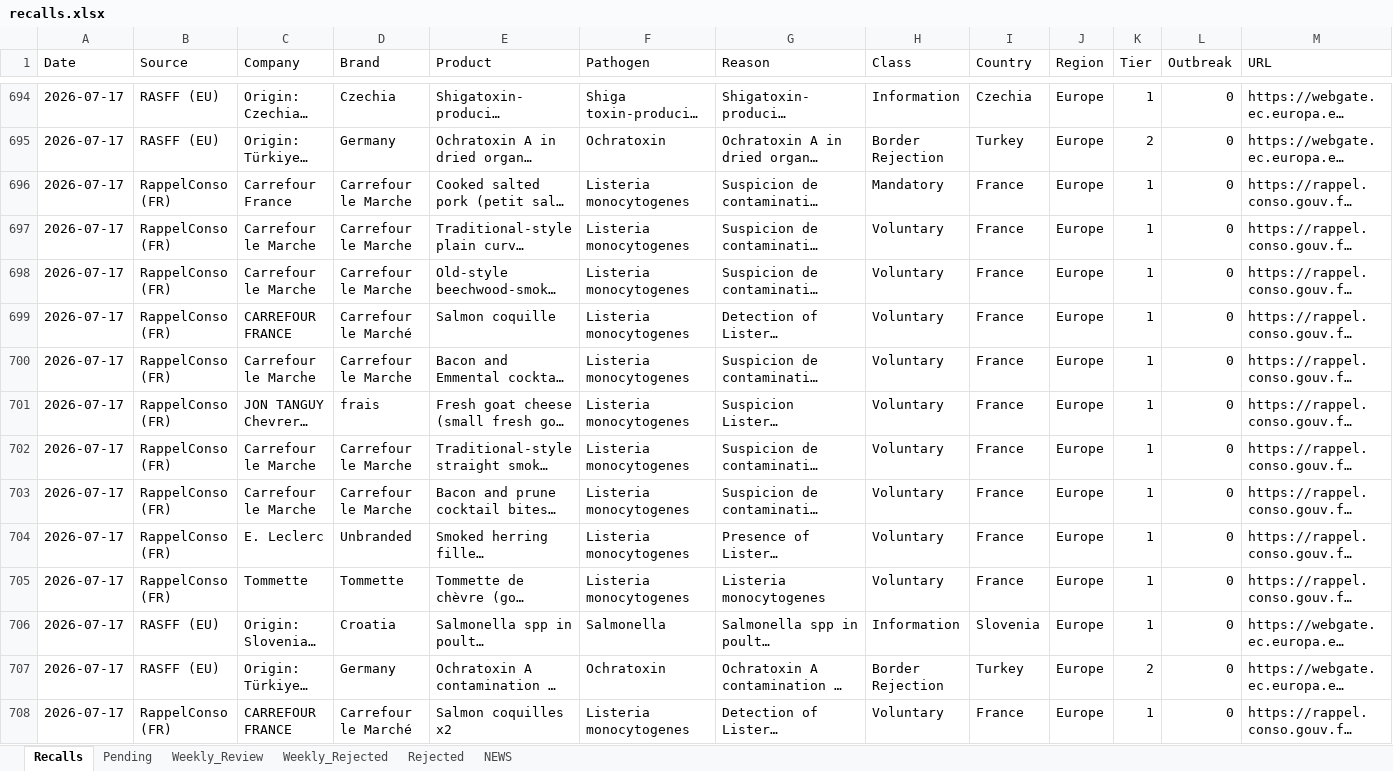
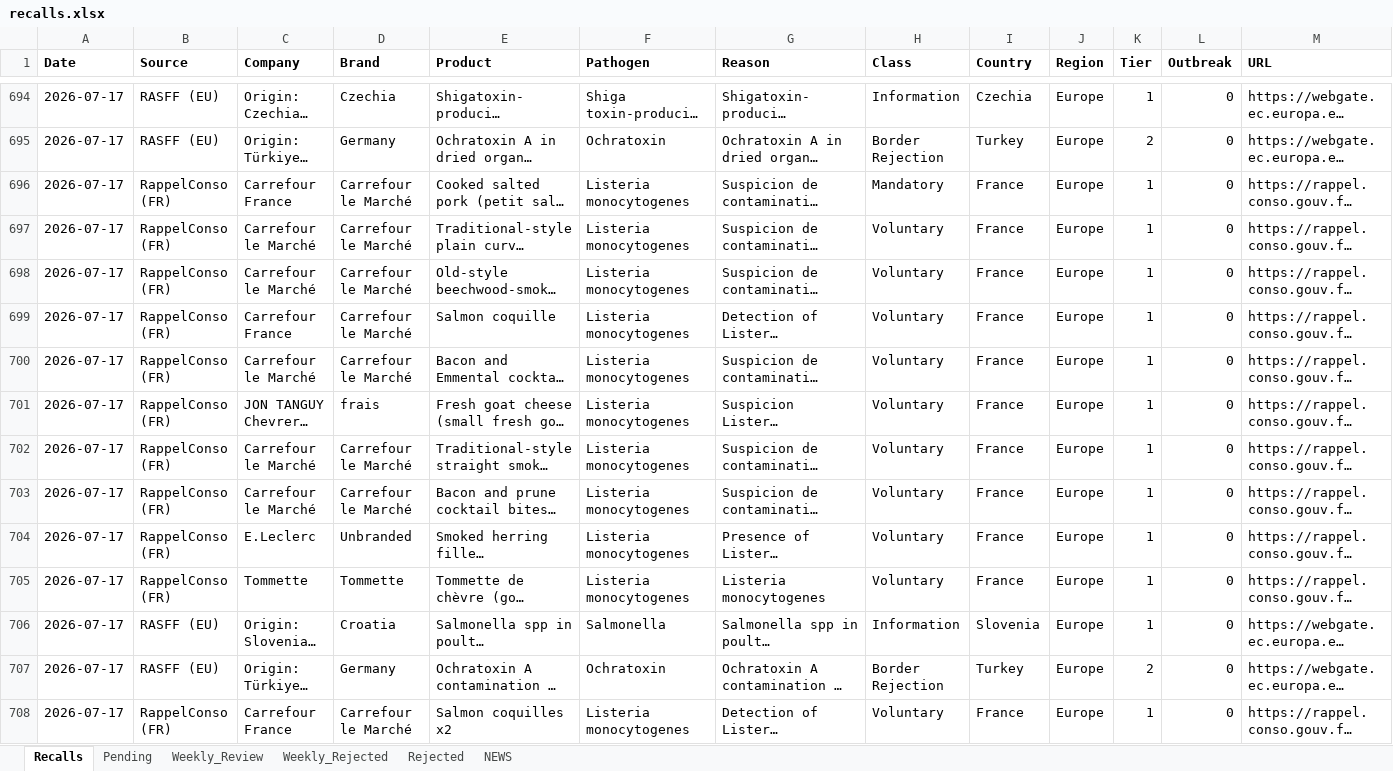
Before and after one commit to gstoforos/Food-Safety-Intelligence-System, an Excel workbook: docs/data/recalls.xlsx, sheet Recalls, drawn as a sheet; only a part is shown, gaps mark what is left out; long unchanged cells end in …; values as stored, in another font and other column widths than the file's, no borders; the diff covers the shown part only; the diff names each change by its address in the sheet, - before the commit and + after, or states it on an @@ line.

```diff
--- a/docs/data/recalls.xlsx (sheet Recalls)
+++ b/docs/data/recalls.xlsx (sheet Recalls)
-A1:M1 bold: off
+A1:M1 bold: on
-D696:D698 (Brand): Carrefour le Marche
+D696:D698 (Brand): Carrefour le Marché
-C697:C698 (Company): Carrefour le Marche
+C697:C698 (Company): Carrefour le Marché
-C699 (Company): CARREFOUR FRANCE
+C699 (Company): Carrefour France
-C700 (Company): Carrefour le Marche
+C700 (Company): Carrefour le Marché
-D700 (Brand): Carrefour le Marche
+D700 (Brand): Carrefour le Marché
-C702:C703 (Company): Carrefour le Marche
+C702:C703 (Company): Carrefour le Marché
-D702:D703 (Brand): Carrefour le Marche
+D702:D703 (Brand): Carrefour le Marché
-C704 (Company): E. Leclerc
+C704 (Company): E.Leclerc
-C708 (Company): CARREFOUR FRANCE
+C708 (Company): Carrefour France
```
Also changed, not shown: 149 edited cells and cell formats elsewhere in this sheet, sheet Weekly_Rejected, sheet NEWS, sheet Pending, 3 other files.
